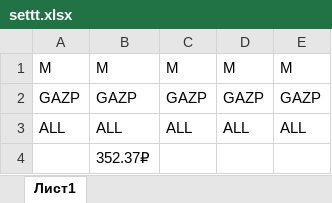
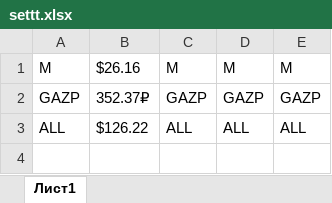
Before and after one commit to Burash1/simple_stocks, an Excel workbook: settt.xlsx, sheet Лист1, drawn as a sheet; values as stored, in another font and other column widths than the file's, no borders; the diff names each change by its address in the sheet, - before the commit and + after, or states it on an @@ line.

```diff
--- a/settt.xlsx (sheet Лист1)
+++ b/settt.xlsx (sheet Лист1)
-B1: M
+B1: $26.16
-B2: GAZP
+B2: 352.37₽
-B3: ALL
+B3: $126.22
-row 4:  | 352.37₽
```
Also changed, not shown: 1 other file.
